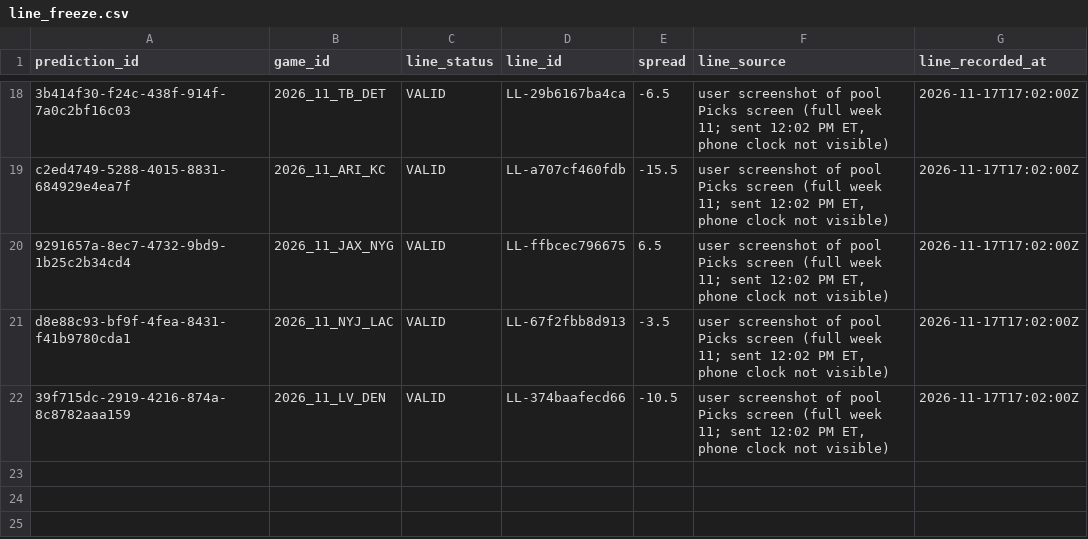
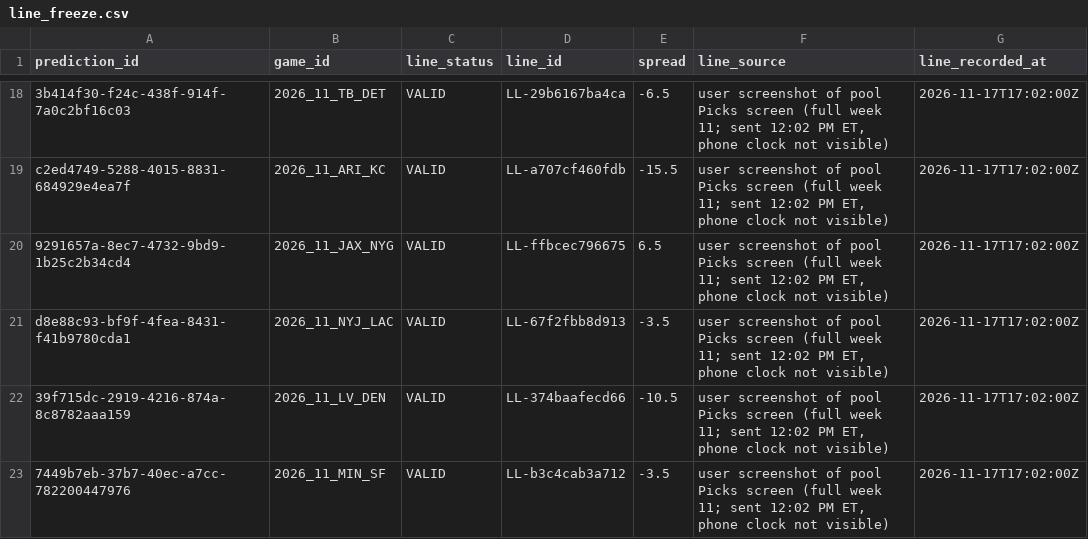
Before and after one commit to wbblanck/NFL_ATS, a CSV file: data/predictions/line_freeze.csv, drawn as a sheet; only a part is shown, gaps mark what is left out; the diff names each change by its address in the sheet, - before the commit and + after, or states it on an @@ line.

```diff
--- a/data/predictions/line_freeze.csv
+++ b/data/predictions/line_freeze.csv
+row 23: 7449b7eb-37b7-40ec-a7cc-782200447976 | 2026_11_MIN_SF | VALID | LL-b3c4cab3a712 | -3.5 | user screenshot of pool Picks screen (full week 11; sent 12:02 PM ET, phone clock not visible) | 2026-11-17T17:02:00Z
```
Also changed, not shown: data/lines/api_usage.csv, data/predictions/predictions.csv, 4 other files.
